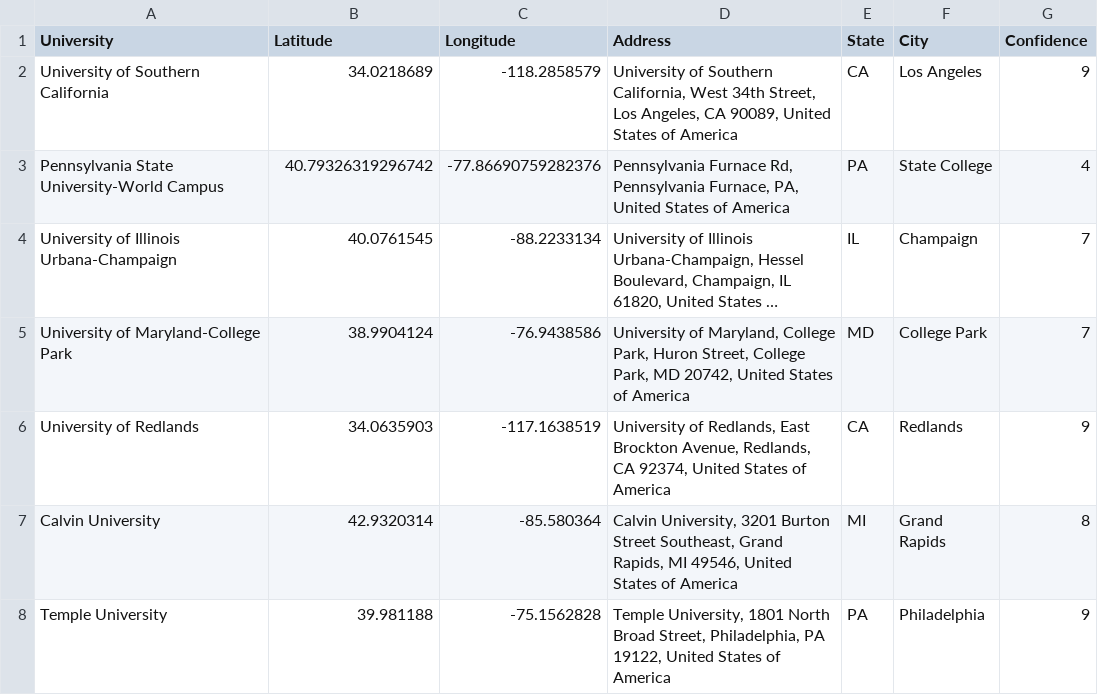
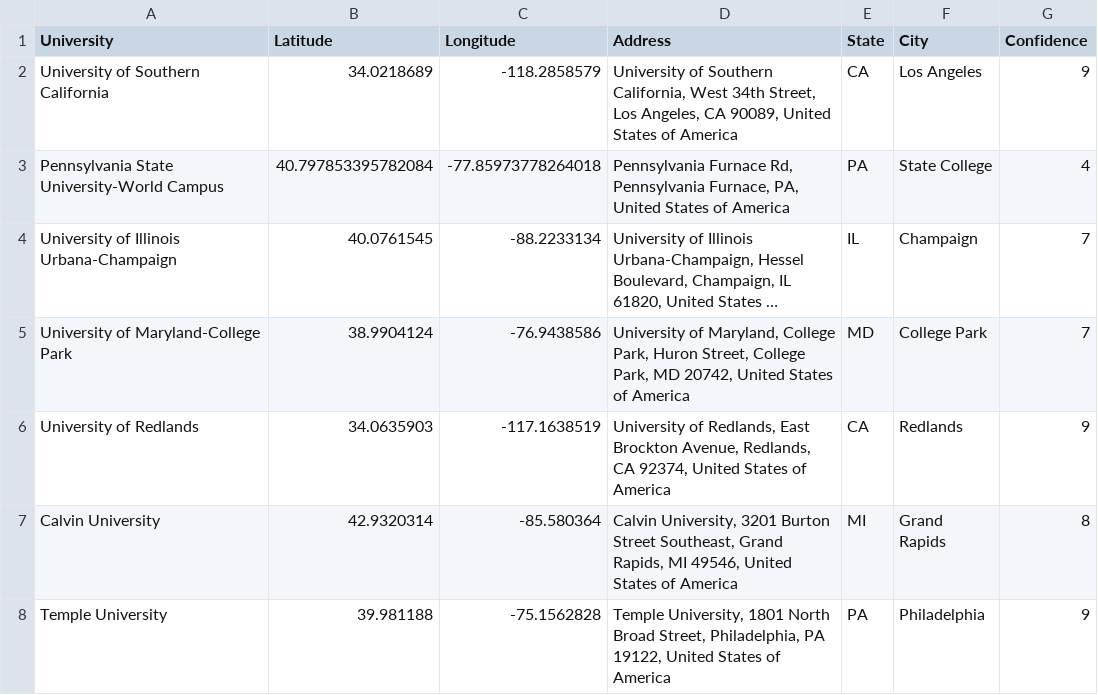
Before and after one commit to esstherc/GIS-master-webmap, a CSV file: data/universities_coordinates_all.csv, drawn as a sheet; only a part is shown; long unchanged cells end in …; the diff names each change by its address in the sheet, - before the commit and + after, or states it on an @@ line.

Commit message:
penn state world campus

```diff
--- a/data/universities_coordinates_all.csv
+++ b/data/universities_coordinates_all.csv
-B3 (Latitude): 40.79326319296742
+B3 (Latitude): 40.797853395782084
-C3 (Longitude): -77.86690759282376
+C3 (Longitude): -77.85973778264018
```
